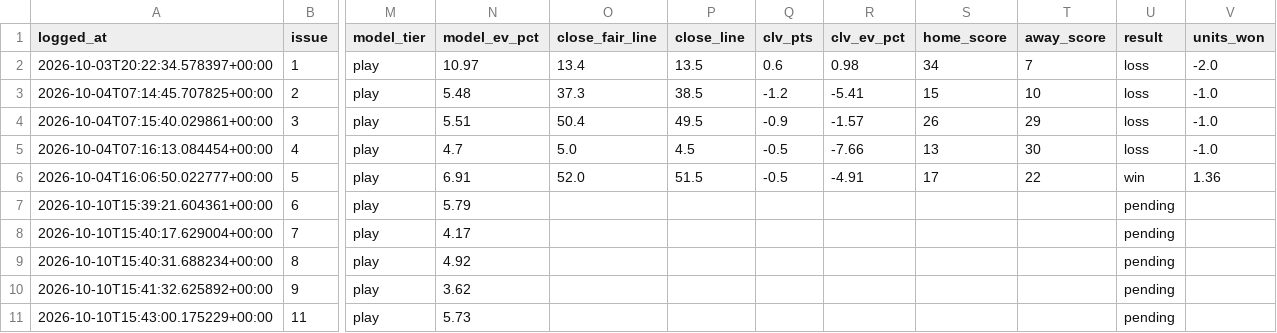
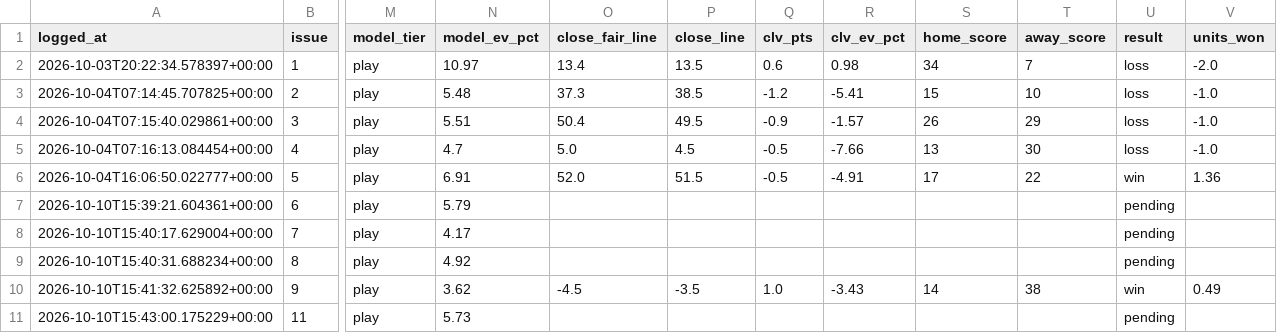
Before and after one commit to unclebuck20/betting-engine, a CSV file: data/bets.csv, drawn as a sheet; only a part is shown, gaps mark what is left out; the diff names each change by its address in the sheet, - before the commit and + after, or states it on an @@ line.

```diff
--- a/data/bets.csv
+++ b/data/bets.csv
-O10 (close_fair_line): (empty)
+O10 (close_fair_line): -4.5
-P10 (close_line): (empty)
+P10 (close_line): -3.5
-Q10 (clv_pts): (empty)
+Q10 (clv_pts): 1.0
-R10 (clv_ev_pct): (empty)
+R10 (clv_ev_pct): -3.43
-S10 (home_score): (empty)
+S10 (home_score): 14
-T10 (away_score): (empty)
+T10 (away_score): 38
-U10 (result): pending
+U10 (result): win
-V10 (units_won): (empty)
+V10 (units_won): 0.49
```
Also changed, not shown: data/picks/model_log.csv, 17 other files.
